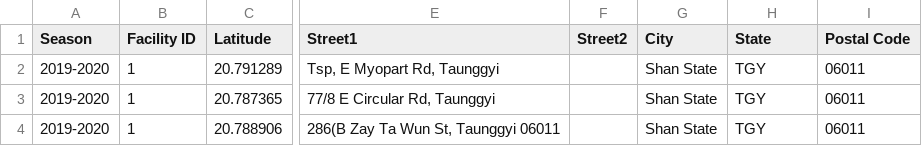
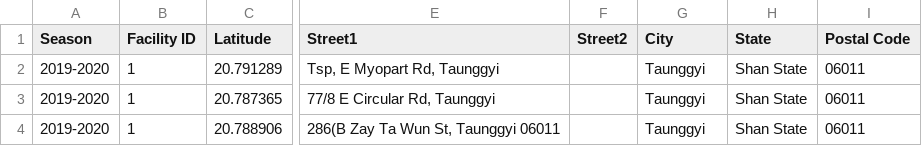
Before and after one commit to princekham/searchable-map-template-csv, a CSV file: data/chicago-flu-shot-locations-2019.csv, drawn as a sheet; only a part is shown, gaps mark what is left out; the diff names each change by its address in the sheet, - before the commit and + after, or states it on an @@ line.

Commit message:
Update chicago-flu-shot-locations-2019.csv

```diff
--- a/data/chicago-flu-shot-locations-2019.csv
+++ b/data/chicago-flu-shot-locations-2019.csv
-G2:G4 (City): Shan State
+G2:G4 (City): Taunggyi
-H2:H4 (State): TGY
+H2:H4 (State): Shan State
```
